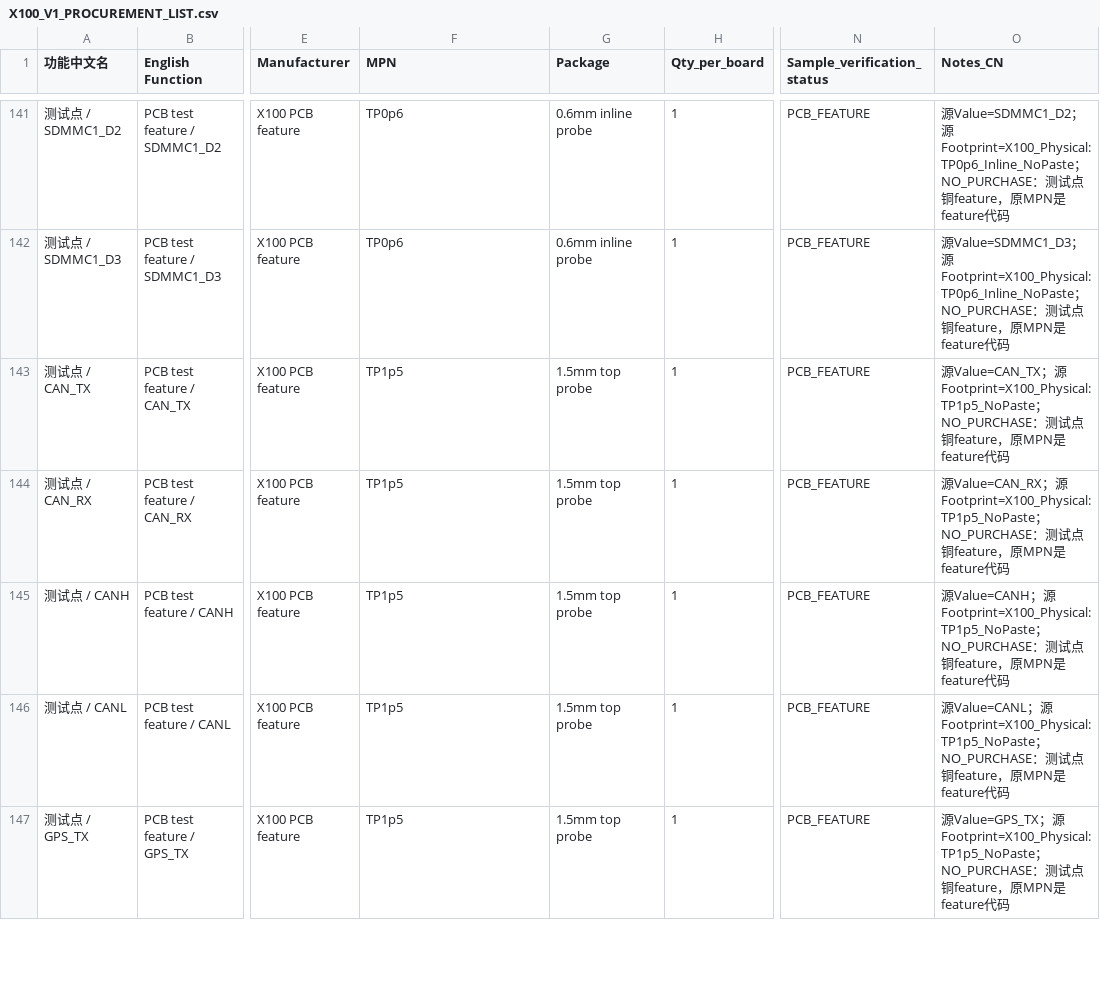
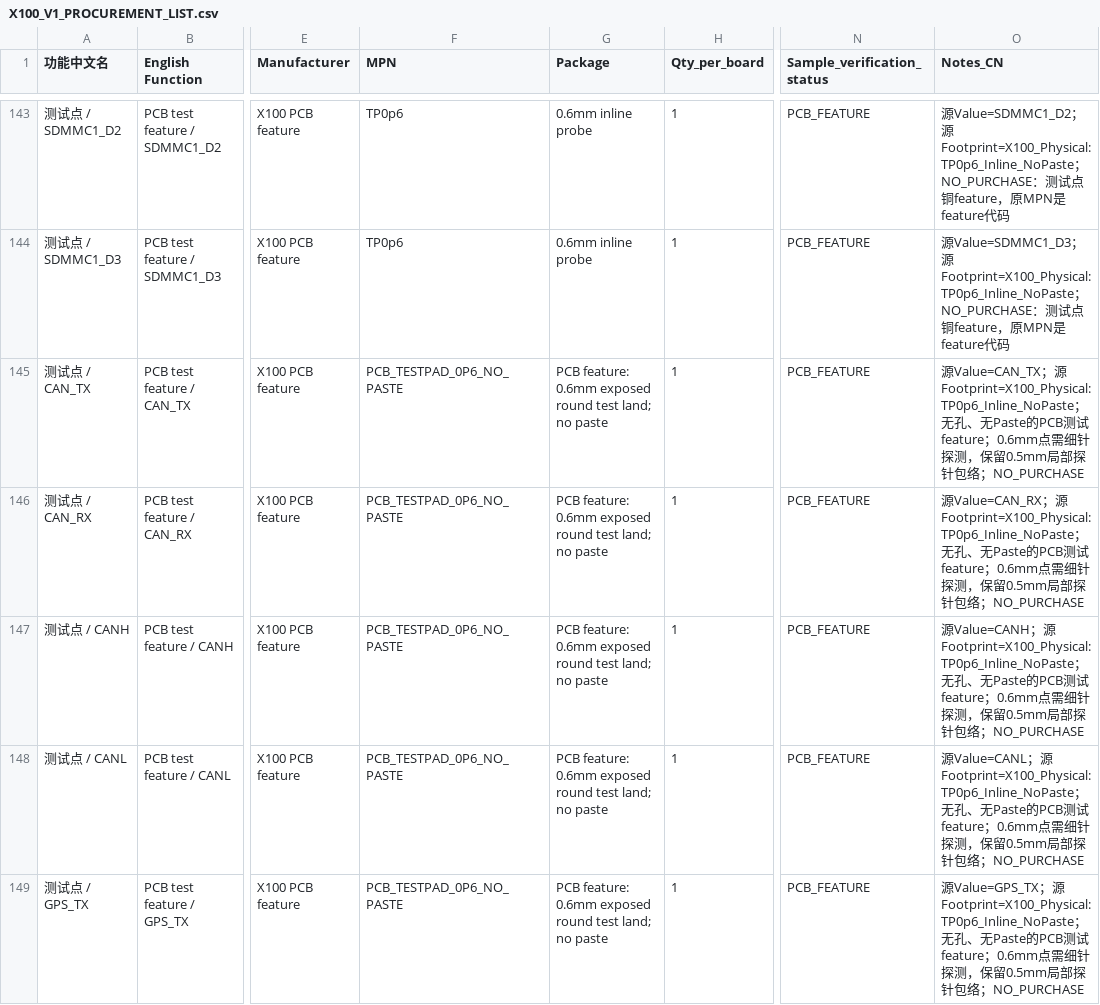
Before and after one commit to chen123037/X100-Flight-Controller-Edu, a CSV file: bom/X100_V1_PROCUREMENT_LIST.csv, drawn as a sheet; only a part is shown, gaps mark what is left out; addresses are those after the commit; the diff covers the shown part only; the diff names each change by its address in the sheet, - before the commit and + after, or states it on an @@ line.

```diff
--- a/bom/X100_V1_PROCUREMENT_LIST.csv
+++ b/bom/X100_V1_PROCUREMENT_LIST.csv
-F145:F149 (MPN): TP1p5
+F145:F149 (MPN): PCB_TESTPAD_0P6_NO_PASTE
-G145:G149 (Package): 1.5mm top probe
+G145:G149 (Package): PCB feature: 0.6mm exposed round test land; no paste
-O145 (Notes_CN): …；源Footprint=X100_Physical:TP1p5_NoPaste；NO_PURCHASE：测试点铜feature，原MPN是feature代码
+O145 (Notes_CN): …；源Footprint=X100_Physical:TP0p6_Inline_NoPaste；无孔、无Paste的PCB测试feature；0.6mm点需细针探测，保留0.5mm局部探针包络；NO_PURCHASE
-O146 (Notes_CN): …；源Footprint=X100_Physical:TP1p5_NoPaste；NO_PURCHASE：测试点铜feature，原MPN是feature代码
+O146 (Notes_CN): …；源Footprint=X100_Physical:TP0p6_Inline_NoPaste；无孔、无Paste的PCB测试feature；0.6mm点需细针探测，保留0.5mm局部探针包络；NO_PURCHASE
-O147 (Notes_CN): …；源Footprint=X100_Physical:TP1p5_NoPaste；NO_PURCHASE：测试点铜feature，原MPN是feature代码
+O147 (Notes_CN): …；源Footprint=X100_Physical:TP0p6_Inline_NoPaste；无孔、无Paste的PCB测试feature；0.6mm点需细针探测，保留0.5mm局部探针包络；NO_PURCHASE
-O148 (Notes_CN): …；源Footprint=X100_Physical:TP1p5_NoPaste；NO_PURCHASE：测试点铜feature，原MPN是feature代码
+O148 (Notes_CN): …；源Footprint=X100_Physical:TP0p6_Inline_NoPaste；无孔、无Paste的PCB测试feature；0.6mm点需细针探测，保留0.5mm局部探针包络；NO_PURCHASE
-O149 (Notes_CN): …；源Footprint=X100_Physical:TP1p5_NoPaste；NO_PURCHASE：测试点铜feature，原MPN是feature代码
+O149 (Notes_CN): …；源Footprint=X100_Physical:TP0p6_Inline_NoPaste；无孔、无Paste的PCB测试feature；0.6mm点需细针探测，保留0.5mm局部探针包络；NO_PURCHASE
```
Also changed, not shown: 2 added rows and 96 edited cells elsewhere in this file, bom/X100_V1_BOM.csv, bom/component_status.csv, 18 other files.
